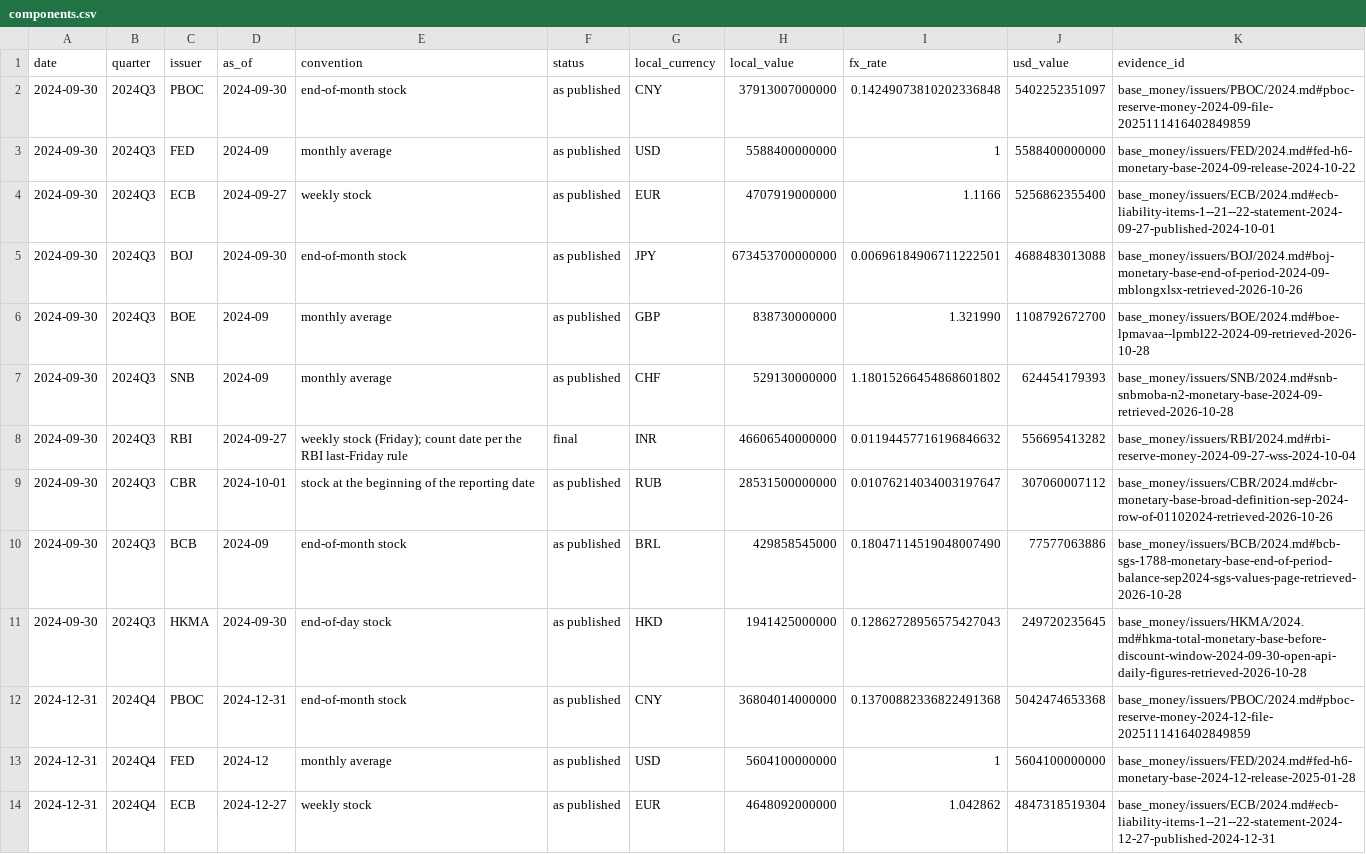
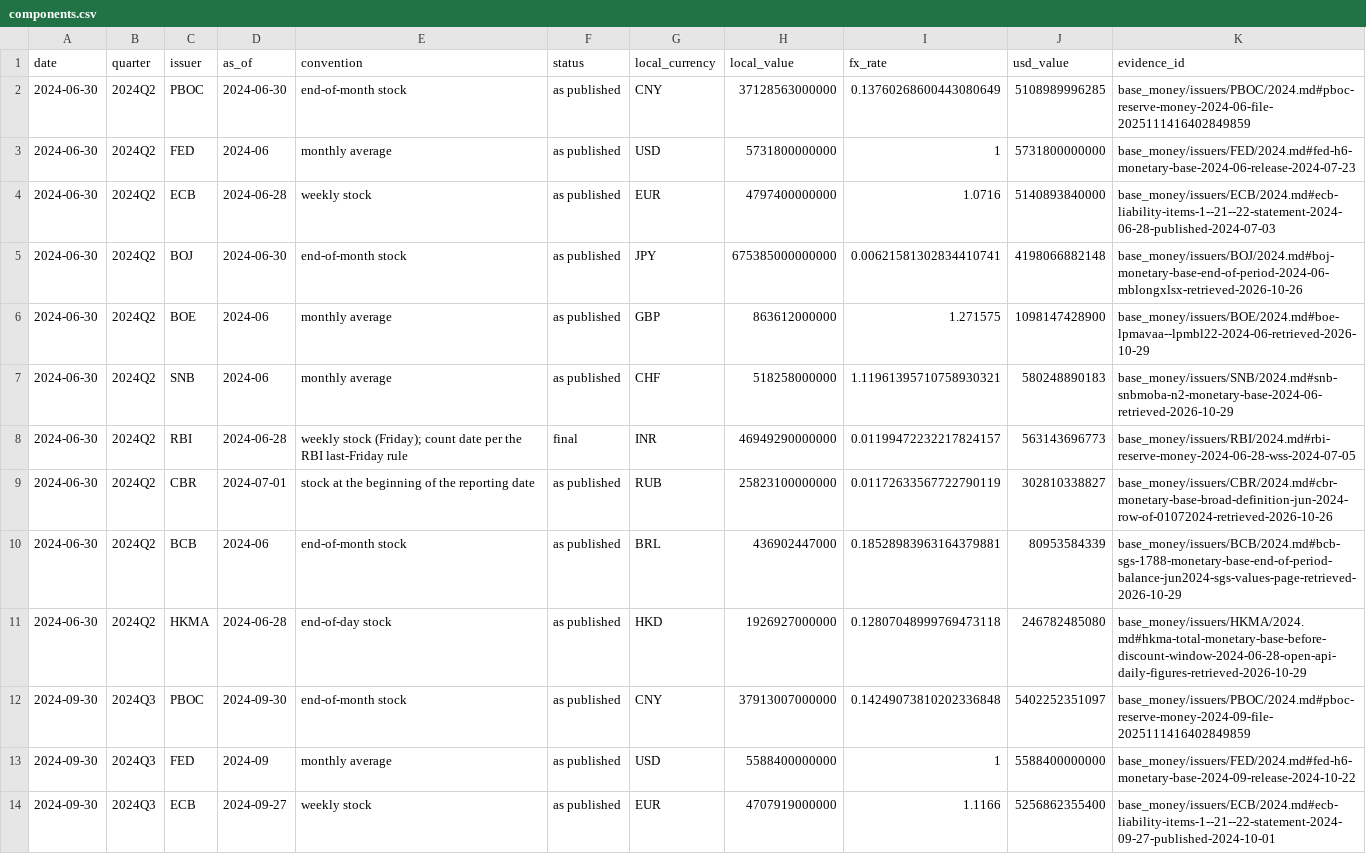
Before and after one commit to GildedPleb/open-inflation, a CSV file: base_money/components.csv, drawn as a sheet; only a part is shown; the shorter side is filled out with more unchanged rows; the diff names each change by its address in the sheet, - before the commit and + after, or states it on an @@ line.

Commit message:
2024Q2: backfill base money for all ten issuers
Count date 30 June 2024 (Sunday): ECB/RBI/HKMA use 28 June figures; FX per #85 rule (MarketWatch by-date closes archived on Wayback, TradingView ICE cross-check, RUB = MOEX CNY/RUB x USD/CNY). Total $23,051,837,142,535, 10/10 issuers. Regenerated READMEs and CSVs; 2025Q2 YoY now +2.8%. 2024Q3 growth line vs 2024Q2; methodology HKMA note for the Sunday quarter end.

```diff
--- a/base_money/components.csv
+++ b/base_money/components.csv
+row 2: 2024-06-30 | 2024Q2 | PBOC | 2024-06-30 | end-of-month stock | as published | CNY | 37128563000000 | 0.13760268600443080649 | 5108989996285 | base_money/issuers/PBOC/2024.md#pboc-reserve-money-2024-06-file-2025111416402849859
+row 3: 2024-06-30 | 2024Q2 | FED | 2024-06 | monthly average | as published | USD | 5731800000000 | 1 | 5731800000000 | base_money/issuers/FED/2024.md#fed-h6-monetary-base-2024-06-release-2024-07-23
+row 4: 2024-06-30 | 2024Q2 | ECB | 2024-06-28 | weekly stock | as published | EUR | 4797400000000 | 1.0716 | 5140893840000 | base_money/issuers/ECB/2024.md#ecb-liability-items-1--21--22-statement-2024-06-28-published-2024-07-03
+row 5: 2024-06-30 | 2024Q2 | BOJ | 2024-06-30 | end-of-month stock | as published | JPY | 675385000000000 | 0.00621581302834410741 | 4198066882148 | base_money/issuers/BOJ/2024.md#boj-monetary-base-end-of-period-2024-06-mblongxlsx-retrieved-2026-10-26
+row 6: 2024-06-30 | 2024Q2 | BOE | 2024-06 | monthly average | as published | GBP | 863612000000 | 1.271575 | 1098147428900 | base_money/issuers/BOE/2024.md#boe-lpmavaa--lpmbl22-2024-06-retrieved-2026-10-29
+row 7: 2024-06-30 | 2024Q2 | SNB | 2024-06 | monthly average | as published | CHF | 518258000000 | 1.11961395710758930321 | 580248890183 | base_money/issuers/SNB/2024.md#snb-snbmoba-n2-monetary-base-2024-06-retrieved-2026-10-29
+row 8: 2024-06-30 | 2024Q2 | RBI | 2024-06-28 | weekly stock (Friday); count date per the RBI last-Friday rule | final | INR | 46949290000000 | 0.01199472232217824157 | 563143696773 | base_money/issuers/RBI/2024.md#rbi-reserve-money-2024-06-28-wss-2024-07-05
+row 9: 2024-06-30 | 2024Q2 | CBR | 2024-07-01 | stock at the beginning of the reporting date | as published | RUB | 25823100000000 | 0.01172633567722790119 | 302810338827 | base_money/issuers/CBR/2024.md#cbr-monetary-base-broad-definition-jun-2024-row-of-01072024-retrieved-2026-10-26
+row 10: 2024-06-30 | 2024Q2 | BCB | 2024-06 | end-of-month stock | as published | BRL | 436902447000 | 0.18528983963164379881 | 80953584339 | base_money/issuers/BCB/2024.md#bcb-sgs-1788-monetary-base-end-of-period-balance-jun2024-sgs-values-page-retrieved-2026-10-29
+row 11: 2024-06-30 | 2024Q2 | HKMA | 2024-06-28 | end-of-day stock | as published | HKD | 1926927000000 | 0.12807048999769473118 | 246782485080 | base_money/issuers/HKMA/2024.md#hkma-total-monetary-base-before-discount-window-2024-06-28-open-api-daily-figures-retrieved-2026-10-29
```
Also changed, not shown: base_money/issuers/BCB/BCB.csv, base_money/issuers/BOJ/BOJ.csv, 36 other files.
